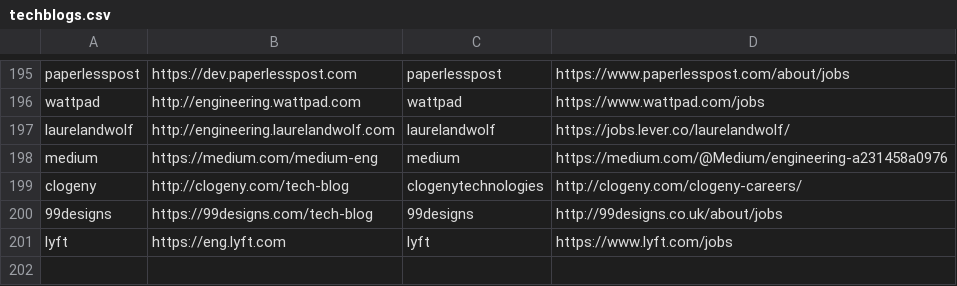
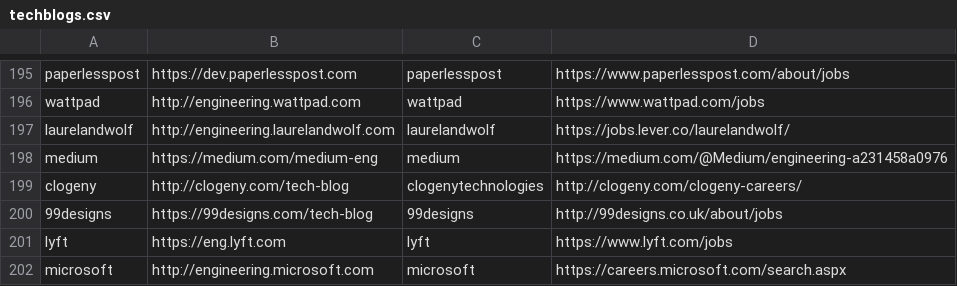
Before and after one commit to griffio/griffio.github.io, a CSV file: _data/techblogs.csv, drawn as a sheet; only a part is shown, gaps mark what is left out; the diff names each change by its address in the sheet, - before the commit and + after, or states it on an @@ line.

Commit message:
microsoft

```diff
--- a/_data/techblogs.csv
+++ b/_data/techblogs.csv
+row 202: microsoft | http://engineering.microsoft.com | microsoft | https://careers.microsoft.com/search.aspx
```
